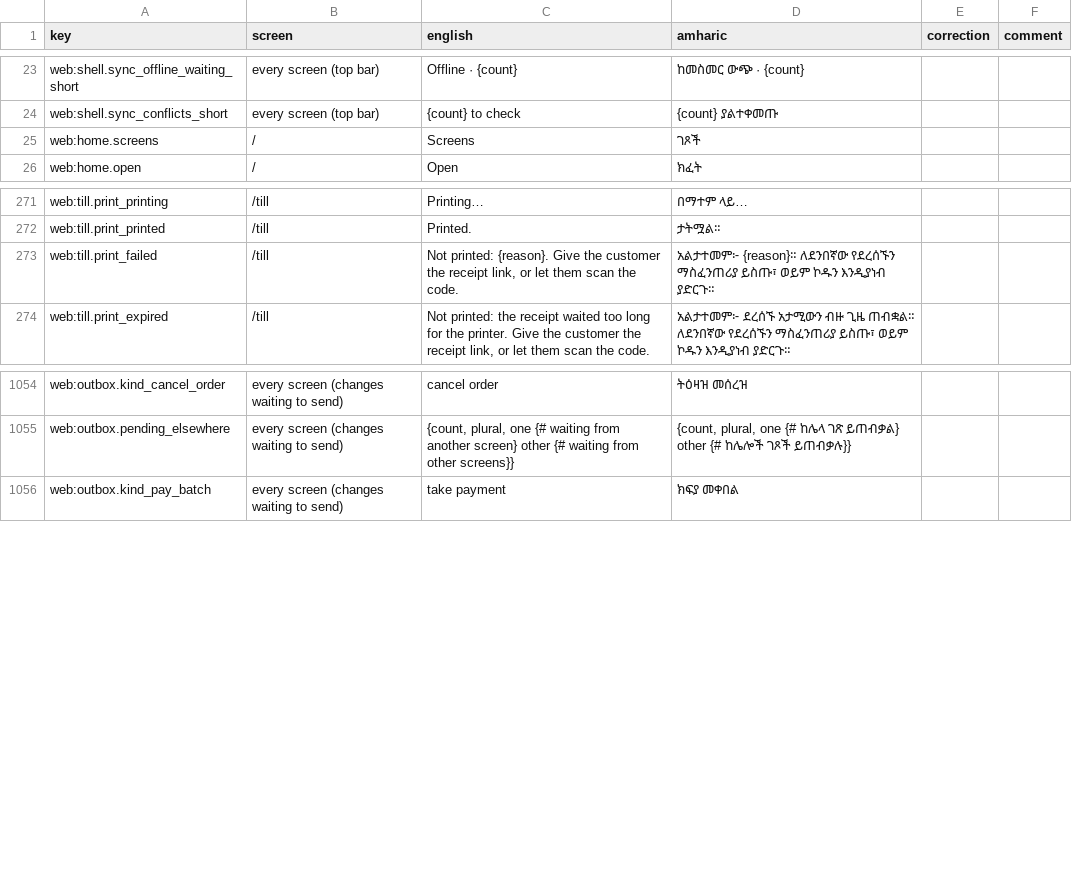
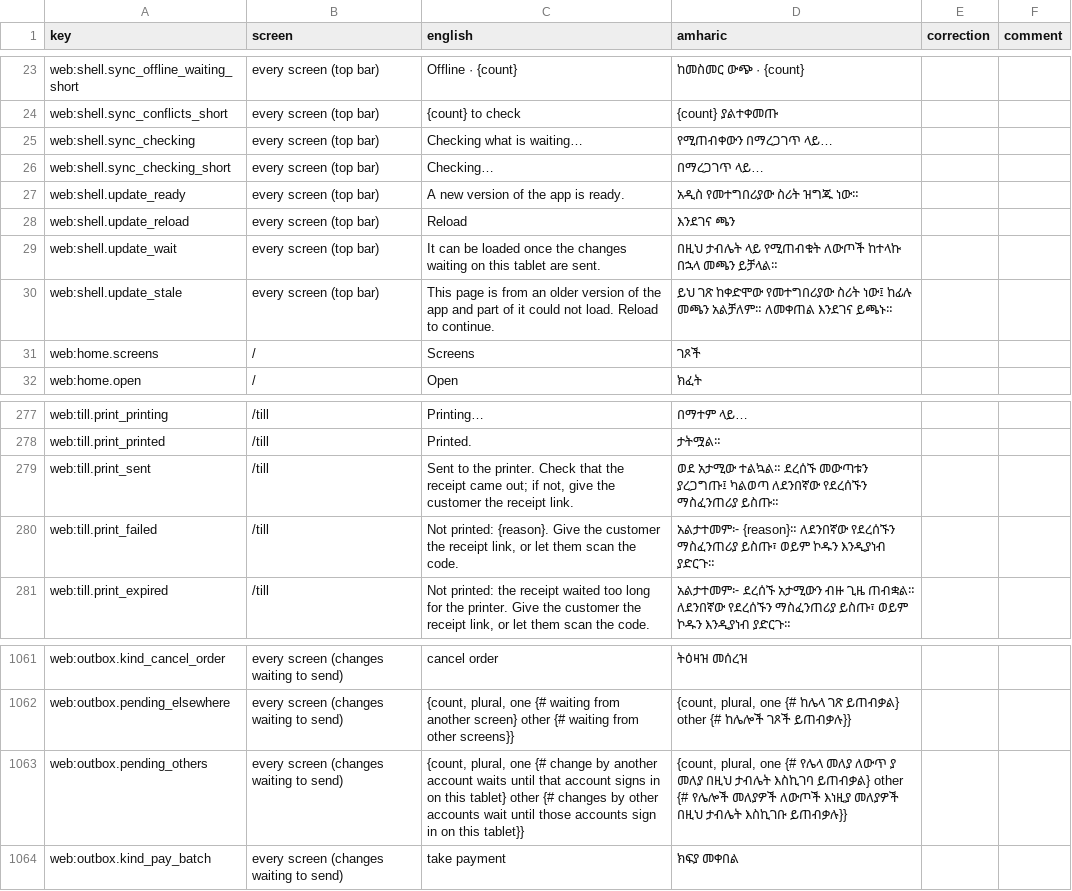
Before and after one commit to obssa/bakery-ops, a CSV file: docs/i18n/am-review.csv, drawn as a sheet; only a part is shown, gaps mark what is left out; the diff names each change by its address in the sheet, - before the commit and + after, or states it on an @@ line.

Commit message:
web: the pay sheet keeps one element tree across 1024 px (a turned till kept its payment on its way); the latest photo pick wins; the sync chip counts the person's own writes and the tray's entries, and says Checking before the queue is read; a feed drops a look older than the screen's own change; the transfer sheet clears an old refusal on edit; a new version waits and offers Reload; a print without print.view says it was sent

```diff
--- a/docs/i18n/am-review.csv
+++ b/docs/i18n/am-review.csv
+row 25: web:shell.sync_checking | every screen (top bar) | Checking what is waiting… | የሚጠብቀውን በማረጋገጥ ላይ…
+row 26: web:shell.sync_checking_short | every screen (top bar) | Checking… | በማረጋገጥ ላይ…
+row 27: web:shell.update_ready | every screen (top bar) | A new version of the app is ready. | አዲስ የመተግበሪያው ስሪት ዝግጁ ነው።
+row 28: web:shell.update_reload | every screen (top bar) | Reload | እንደገና ጫን
+row 29: web:shell.update_wait | every screen (top bar) | It can be loaded once the changes waiting on this tablet are sent. | በዚህ ታብሌት ላይ የሚጠብቁት ለውጦች ከተላኩ በኋላ መጫን ይቻላል።
+row 30: web:shell.update_stale | every screen (top bar) | This page is from an older version of the app and part of it could not load. Reload to continue. | ይህ ገጽ ከቀድሞው የመተግበሪያው ስሪት ነው፤ ከፊሉ መጫን አልቻለም። ለመቀጠል እንደገና ይጫኑ።
+row 279: web:till.print_sent | /till | Sent to the printer. Check that the receipt came out; if not, give the customer the receipt link. | ወደ አታሚው ተልኳል። ደረሰኙ መውጣቱን ያረጋግጡ፤ ካልወጣ ለደንበኛው የደረሰኙን ማስፈንጠሪያ ይስጡ።
+row 1063: web:outbox.pending_others | every screen (changes waiting to send) | {count, plural, one {# change by another account waits until that account signs in on this tablet} other {# changes by other accounts wait until those accounts sign in on this tablet}} | {count, plural, one {# የሌላ መለያ ለውጥ ያ መለያ በዚህ ታብሌት እስኪገባ ይጠብቃል} other {# የሌሎች መለያዎች ለውጦች እነዚያ መለያዎች በዚህ ታብሌት እስኪገቡ ይጠብቃሉ}}
```
Also changed, not shown: 16 other files.
